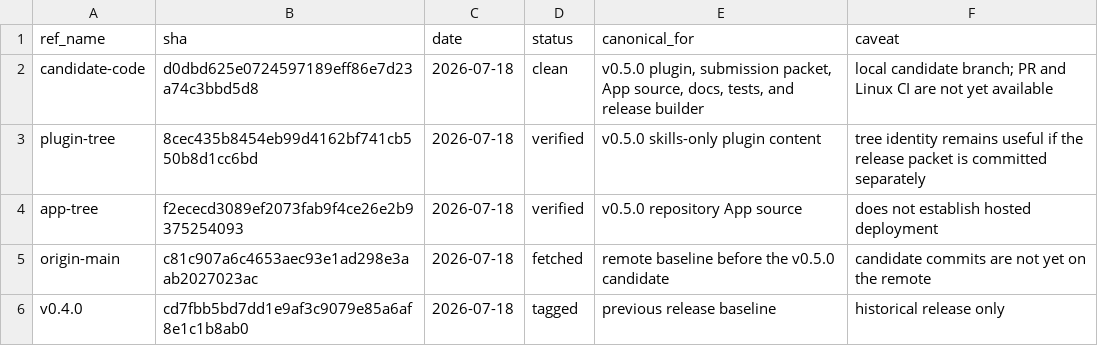
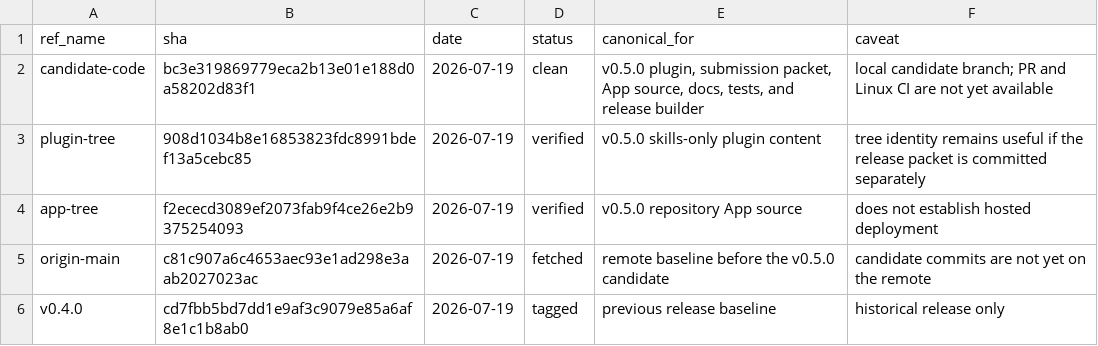
Before and after one commit to yha9806/academic-writing-toolkit, a CSV file: release/canonical_refs.csv, drawn as a sheet.

```diff
--- a/release/canonical_refs.csv
+++ b/release/canonical_refs.csv
@@ -1,6 +1,6 @@
 ref_name,sha,date,status,canonical_for,caveat
-candidate-code,d0dbd625e0724597189eff86e7d23a74c3bbd5d8,2026-07-18,clean,"v0.5.0 plugin, submission packet, App source, docs, tests, and release builder","local candidate branch; PR and Linux CI are not yet available"
-plugin-tree,8cec435b8454eb99d4162bf741cb550b8d1cc6bd,2026-07-18,verified,v0.5.0 skills-only plugin content,"tree identity remains useful if the release packet is committed separately"
-app-tree,f2ececd3089ef2073fab9f4ce26e2b9375254093,2026-07-18,verified,v0.5.0 repository App source,"does not establish hosted deployment"
-origin-main,c81c907a6c4653aec93e1ad298e3aab2027023ac,2026-07-18,fetched,remote baseline before the v0.5.0 candidate,"candidate commits are not yet on the remote"
-v0.4.0,cd7fbb5bd7dd1e9af3c9079e85a6af8e1c1b8ab0,2026-07-18,tagged,previous release baseline,"historical release only"
+candidate-code,bc3e319869779eca2b13e01e188d0a58202d83f1,2026-07-19,clean,"v0.5.0 plugin, submission packet, App source, docs, tests, and release builder","local candidate branch; PR and Linux CI are not yet available"
+plugin-tree,908d1034b8e16853823fdc8991bdef13a5cebc85,2026-07-19,verified,v0.5.0 skills-only plugin content,"tree identity remains useful if the release packet is committed separately"
+app-tree,f2ececd3089ef2073fab9f4ce26e2b9375254093,2026-07-19,verified,v0.5.0 repository App source,"does not establish hosted deployment"
+origin-main,c81c907a6c4653aec93e1ad298e3aab2027023ac,2026-07-19,fetched,remote baseline before the v0.5.0 candidate,"candidate commits are not yet on the remote"
+v0.4.0,cd7fbb5bd7dd1e9af3c9079e85a6af8e1c1b8ab0,2026-07-19,tagged,previous release baseline,"historical release only"
```
Also changed, not shown: release/artifact_anchors.csv, release/claim_ledger.csv, 5 other files.
